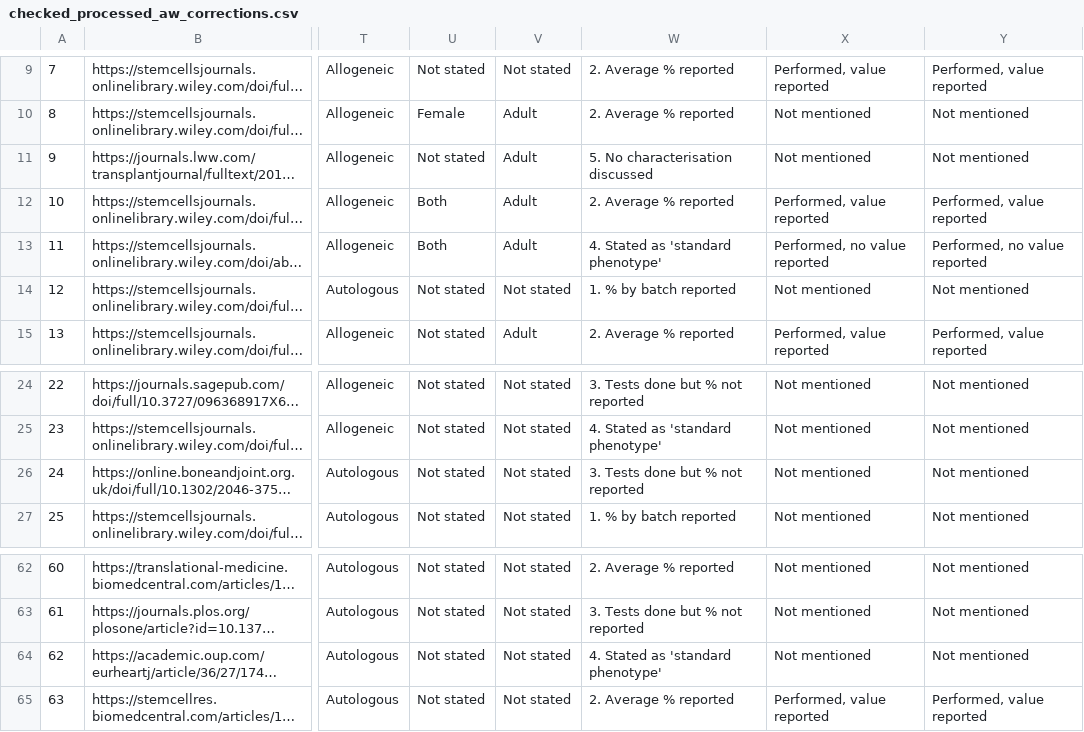
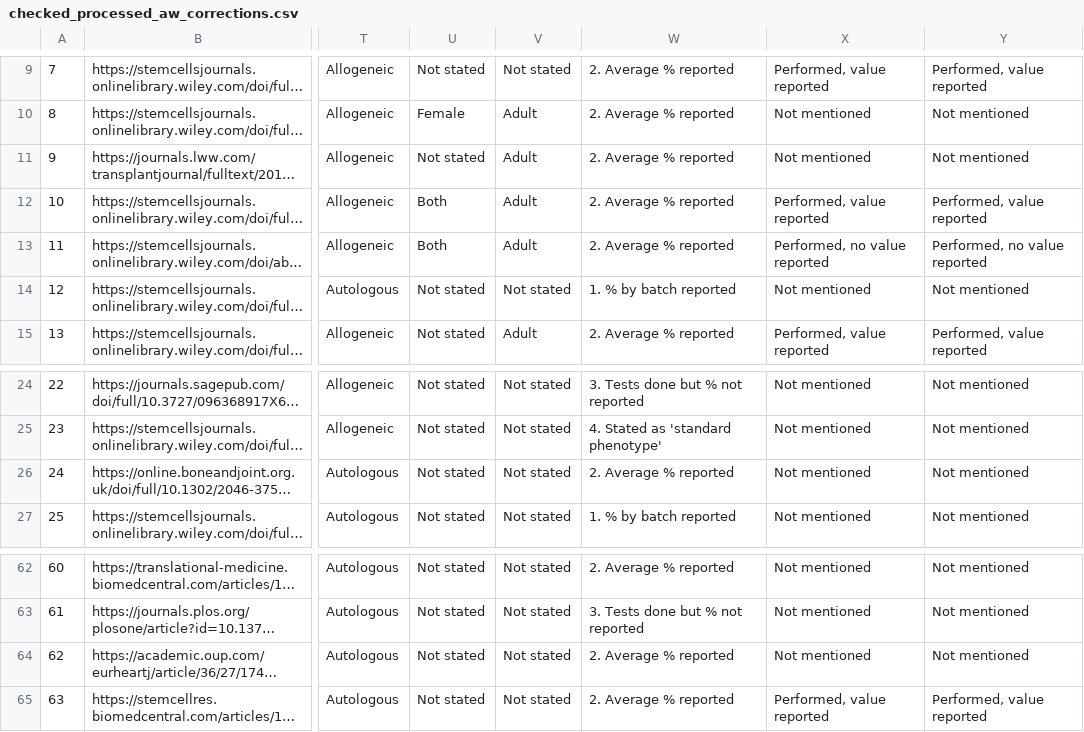
Before and after one commit to 3mmaRand/CIDMap, a CSV file: data/checked_processed_aw_corrections.csv, drawn as a sheet; only a part is shown, gaps mark what is left out; long unchanged cells end in …; the diff names each change by its address in the sheet, - before the commit and + after, or states it on an @@ line.

```diff
--- a/data/checked_processed_aw_corrections.csv
+++ b/data/checked_processed_aw_corrections.csv
-W11: 5. No characterisation discussed
+W11: 2. Average % reported
-W13: 4. Stated as 'standard phenotype'
+W13: 2. Average % reported
-W26: 3. Tests done but % not reported
+W26: 2. Average % reported
-W64: 4. Stated as 'standard phenotype'
+W64: 2. Average % reported
```
Also changed, not shown: 6 other files.
